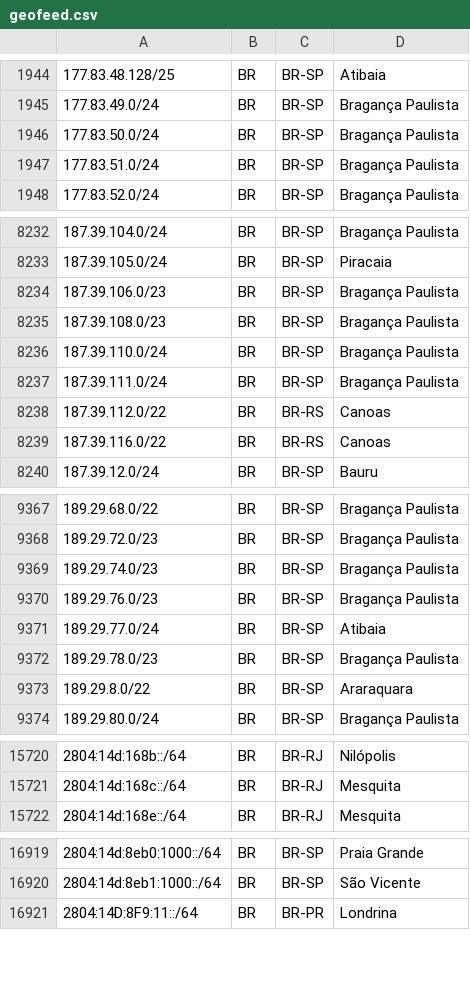
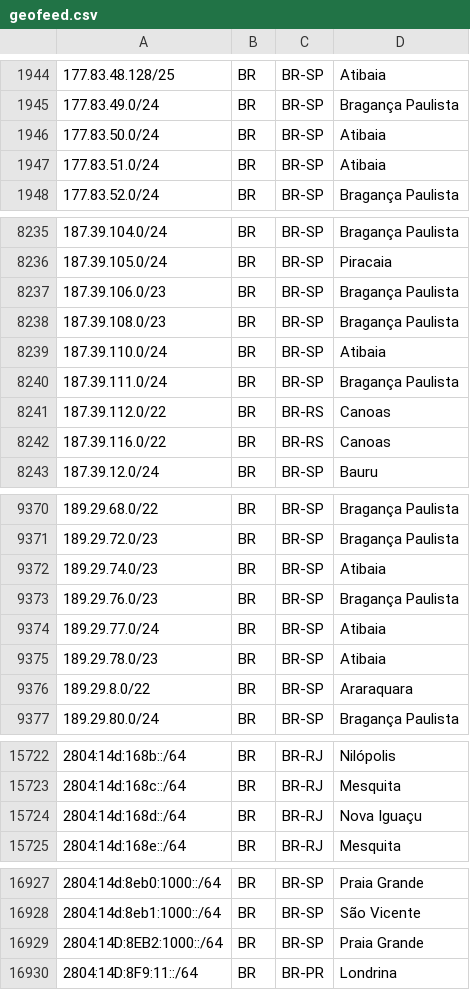
Before and after one commit to rtanajura/geofeed, a CSV file: geofeed.csv, drawn as a sheet; only a part is shown, gaps mark what is left out; the diff covers the shown part only.

```diff
--- a/geofeed.csv
+++ b/geofeed.csv
@@ -1945,4 +1945,4 @@
 177.83.49.0/24,BR,BR-SP,Bragança Paulista,
-177.83.50.0/24,BR,BR-SP,Bragança Paulista,
-177.83.51.0/24,BR,BR-SP,Bragança Paulista,
+177.83.50.0/24,BR,BR-SP,Atibaia,
+177.83.51.0/24,BR,BR-SP,Atibaia,
 177.83.52.0/24,BR,BR-SP,Bragança Paulista,
@@ -8235,3 +8238,3 @@
 187.39.108.0/23,BR,BR-SP,Bragança Paulista,
-187.39.110.0/24,BR,BR-SP,Bragança Paulista,
+187.39.110.0/24,BR,BR-SP,Atibaia,
 187.39.111.0/24,BR,BR-SP,Bragança Paulista,
@@ -9368,6 +9371,6 @@
 189.29.72.0/23,BR,BR-SP,Bragança Paulista,
-189.29.74.0/23,BR,BR-SP,Bragança Paulista,
+189.29.74.0/23,BR,BR-SP,Atibaia,
 189.29.76.0/23,BR,BR-SP,Bragança Paulista,
 189.29.77.0/24,BR,BR-SP,Atibaia,
-189.29.78.0/23,BR,BR-SP,Bragança Paulista,
+189.29.78.0/23,BR,BR-SP,Atibaia,
 189.29.8.0/22,BR,BR-SP,Araraquara,
@@ -15721,2 +15723,3 @@
 2804:14d:168c::/64,BR,BR-RJ,Mesquita,
+2804:14d:168d::/64,BR,BR-RJ,Nova Iguaçu,
 2804:14d:168e::/64,BR,BR-RJ,Mesquita,
@@ -16920,2 +16928,3 @@
 2804:14d:8eb1:1000::/64,BR,BR-SP,São Vicente,
+2804:14D:8EB2:1000::/64,BR,BR-SP,Praia Grande,
 2804:14D:8F9:11::/64,BR,BR-PR,Londrina,
```
Also changed, not shown: 8 added rows, 1 removed row and 4 edited cells elsewhere in this file.
